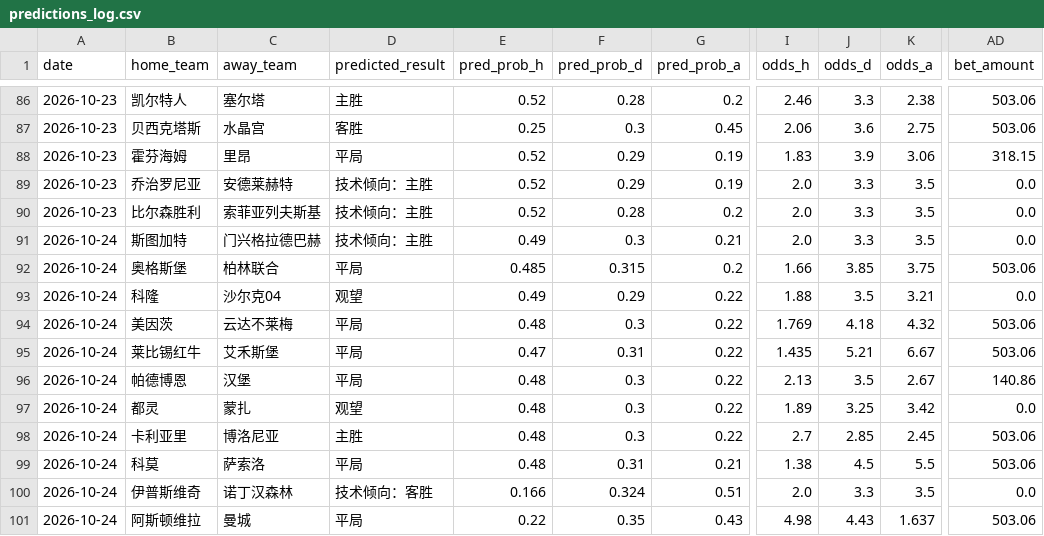
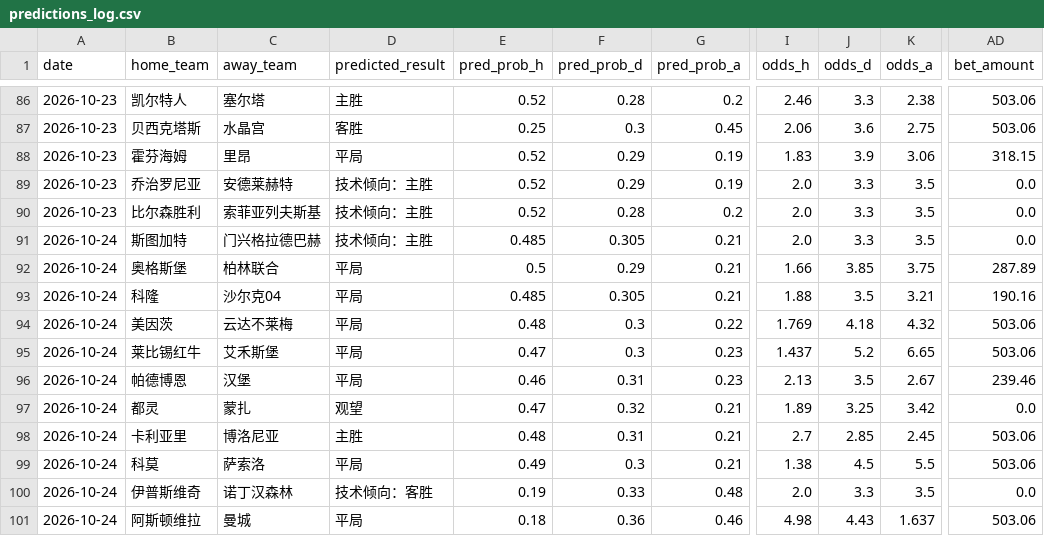
Before and after one commit to kejiqun/epl-prediction, a CSV file: predictions_log.csv, drawn as a sheet; only a part is shown, gaps mark what is left out; the diff covers the shown part only; the diff names each change by its address in the sheet, - before the commit and + after, or states it on an @@ line.

```diff
--- a/predictions_log.csv
+++ b/predictions_log.csv
-E91 (pred_prob_h): 0.49
+E91 (pred_prob_h): 0.485
-F91 (pred_prob_d): 0.3
+F91 (pred_prob_d): 0.305
-E92 (pred_prob_h): 0.485
+E92 (pred_prob_h): 0.5
-F92 (pred_prob_d): 0.315
+F92 (pred_prob_d): 0.29
-G92 (pred_prob_a): 0.2
+G92 (pred_prob_a): 0.21
-AD92 (bet_amount): 503.06
+AD92 (bet_amount): 287.89
-D93 (predicted_result): 观望
+D93 (predicted_result): 平局
-E93 (pred_prob_h): 0.49
+E93 (pred_prob_h): 0.485
-F93 (pred_prob_d): 0.29
+F93 (pred_prob_d): 0.305
-G93 (pred_prob_a): 0.22
+G93 (pred_prob_a): 0.21
-AD93 (bet_amount): 0.0
+AD93 (bet_amount): 190.16
-F95 (pred_prob_d): 0.31
+F95 (pred_prob_d): 0.3
-G95:G96 (pred_prob_a): 0.22
+G95:G96 (pred_prob_a): 0.23
-I95 (odds_h): 1.435
+I95 (odds_h): 1.437
-J95 (odds_d): 5.21
+J95 (odds_d): 5.2
-K95 (odds_a): 6.67
+K95 (odds_a): 6.65
-E96 (pred_prob_h): 0.48
+E96 (pred_prob_h): 0.46
-F96 (pred_prob_d): 0.3
+F96 (pred_prob_d): 0.31
-AD96 (bet_amount): 140.86
+AD96 (bet_amount): 239.46
-E97 (pred_prob_h): 0.48
+E97 (pred_prob_h): 0.47
-F97 (pred_prob_d): 0.3
+F97 (pred_prob_d): 0.32
-G97:G98 (pred_prob_a): 0.22
+G97:G98 (pred_prob_a): 0.21
-F98 (pred_prob_d): 0.3
+F98 (pred_prob_d): 0.31
-E99 (pred_prob_h): 0.48
+E99 (pred_prob_h): 0.49
-F99 (pred_prob_d): 0.31
+F99 (pred_prob_d): 0.3
-E100 (pred_prob_h): 0.166
+E100 (pred_prob_h): 0.19
-F100 (pred_prob_d): 0.324
+F100 (pred_prob_d): 0.33
-G100 (pred_prob_a): 0.51
+G100 (pred_prob_a): 0.48
-E101 (pred_prob_h): 0.22
+E101 (pred_prob_h): 0.18
-F101 (pred_prob_d): 0.35
+F101 (pred_prob_d): 0.36
-G101 (pred_prob_a): 0.43
+G101 (pred_prob_a): 0.46
```
Also changed, not shown: 13 edited cells elsewhere in this file, daily_jczq_picks.csv, real_odds.csv, 1 other file.
